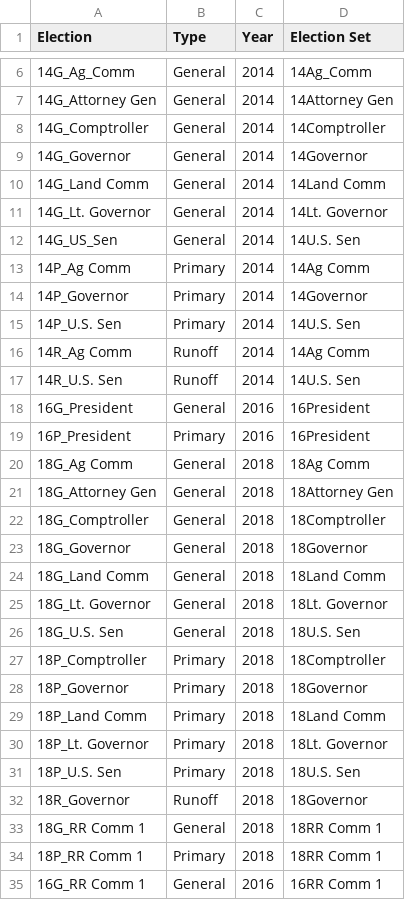
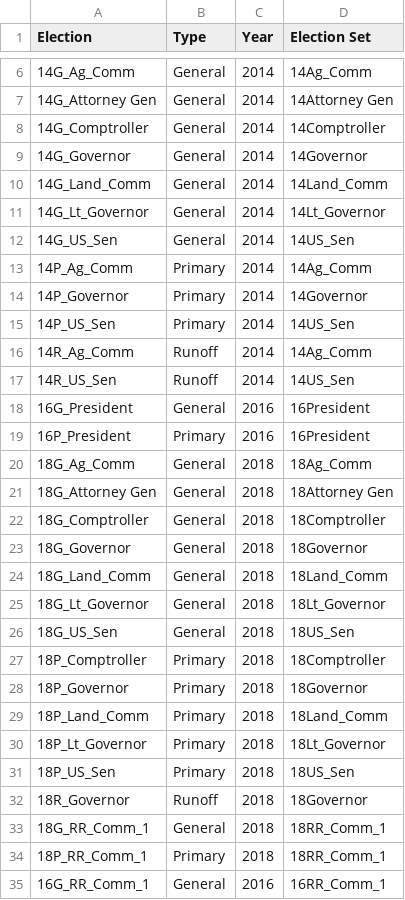
Before and after one commit to mggg/VRA_ensembles, a CSV file: TX/TX_elections.csv, drawn as a sheet; only a part is shown, gaps mark what is left out; the diff covers the shown part only.

```diff
--- a/TX/TX_elections.csv
+++ b/TX/TX_elections.csv
@@ -9,13 +9,13 @@ Election,Type,Year,Election Set
 14G_Governor,General,2014,14Governor
-14G_Land Comm,General,2014,14Land Comm
-14G_Lt. Governor,General,2014,14Lt. Governor
-14G_US_Sen,General,2014,14U.S. Sen
-14P_Ag Comm,Primary,2014,14Ag Comm
+14G_Land_Comm,General,2014,14Land_Comm
+14G_Lt_Governor,General,2014,14Lt_Governor
+14G_US_Sen,General,2014,14US_Sen
+14P_Ag_Comm,Primary,2014,14Ag_Comm
 14P_Governor,Primary,2014,14Governor
-14P_U.S. Sen,Primary,2014,14U.S. Sen
-14R_Ag Comm,Runoff,2014,14Ag Comm
-14R_U.S. Sen,Runoff,2014,14U.S. Sen
+14P_US_Sen,Primary,2014,14US_Sen
+14R_Ag_Comm,Runoff,2014,14Ag_Comm
+14R_US_Sen,Runoff,2014,14US_Sen
 16G_President,General,2016,16President
 16P_President,Primary,2016,16President
-18G_Ag Comm,General,2018,18Ag Comm
+18G_Ag_Comm,General,2018,18Ag_Comm
 18G_Attorney Gen,General,2018,18Attorney Gen
@@ -23,13 +23,13 @@ Election,Type,Year,Election Set
 18G_Governor,General,2018,18Governor
-18G_Land Comm,General,2018,18Land Comm
-18G_Lt. Governor,General,2018,18Lt. Governor
-18G_U.S. Sen,General,2018,18U.S. Sen
+18G_Land_Comm,General,2018,18Land_Comm
+18G_Lt_Governor,General,2018,18Lt_Governor
+18G_US_Sen,General,2018,18US_Sen
 18P_Comptroller,Primary,2018,18Comptroller
 18P_Governor,Primary,2018,18Governor
-18P_Land Comm,Primary,2018,18Land Comm
-18P_Lt. Governor,Primary,2018,18Lt. Governor
-18P_U.S. Sen,Primary,2018,18U.S. Sen
+18P_Land_Comm,Primary,2018,18Land_Comm
+18P_Lt_Governor,Primary,2018,18Lt_Governor
+18P_US_Sen,Primary,2018,18US_Sen
 18R_Governor,Runoff,2018,18Governor
-18G_RR Comm 1,General,2018,18RR Comm 1
-18P_RR Comm 1,Primary,2018,18RR Comm 1
-16G_RR Comm 1,General,2016,16RR Comm 1
+18G_RR_Comm_1,General,2018,18RR_Comm_1
+18P_RR_Comm_1,Primary,2018,18RR_Comm_1
+16G_RR_Comm_1,General,2016,16RR_Comm_1
```
Also changed, not shown: 12 edited cells elsewhere in this file, TX/TX_columns.csv, 6 other files.
